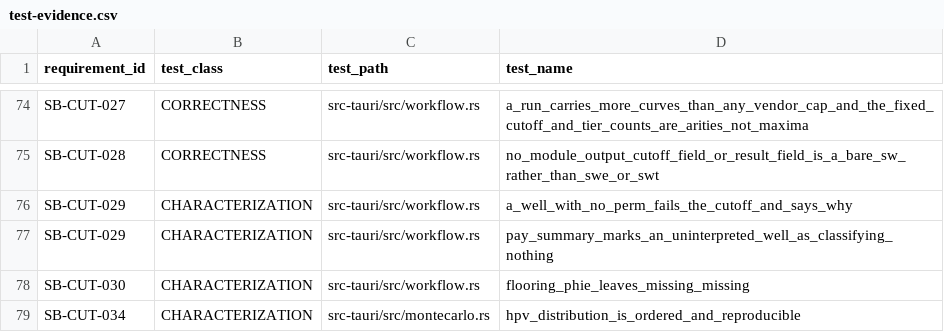
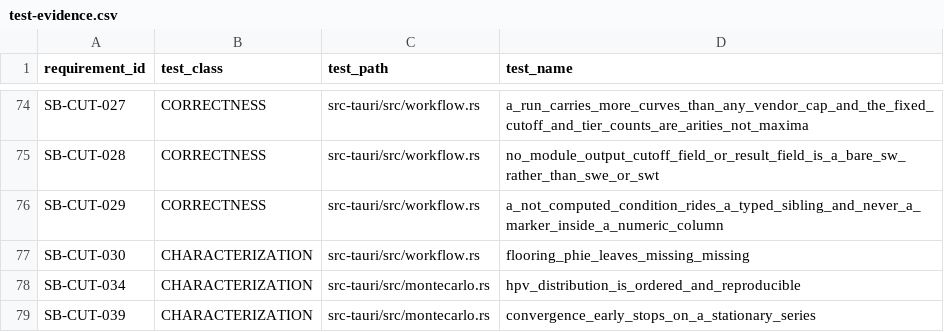
Before and after one commit to jauharst/SandiBumi, a CSV file: docs/takeover/test-evidence.csv, drawn as a sheet; only a part is shown, gaps mark what is left out; the shorter side is filled out with more unchanged rows.

```diff
--- a/docs/takeover/test-evidence.csv
+++ b/docs/takeover/test-evidence.csv
@@ -75,4 +75,3 @@
 "SB-CUT-028","CORRECTNESS","src-tauri/src/workflow.rs","no_module_output_cutoff_field_or_result_field_is_a_bare_sw_rather_than_swe_or_swt"
-"SB-CUT-029","CHARACTERIZATION","src-tauri/src/workflow.rs","a_well_with_no_perm_fails_the_cutoff_and_says_why"
-"SB-CUT-029","CHARACTERIZATION","src-tauri/src/workflow.rs","pay_summary_marks_an_uninterpreted_well_as_classifying_nothing"
+"SB-CUT-029","CORRECTNESS","src-tauri/src/workflow.rs","a_not_computed_condition_rides_a_typed_sibling_and_never_a_marker_inside_a_numeric_column"
 "SB-CUT-030","CHARACTERIZATION","src-tauri/src/workflow.rs","flooring_phie_leaves_missing_missing"
```
Also changed, not shown: docs/takeover/requirements.csv, 7 other files.
